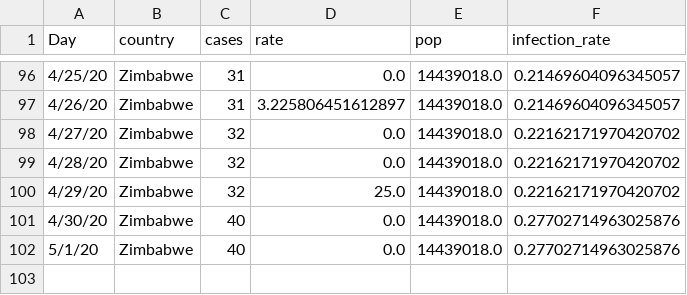
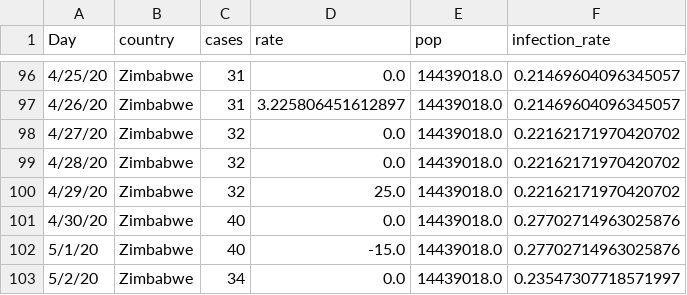
Before and after one commit to cbeluzo/cbeluzo.github.io, a CSV file: data/covid_19_time_series_population_infection_rate.csv, drawn as a sheet; only a part is shown, gaps mark what is left out.

```diff
--- a/data/covid_19_time_series_population_infection_rate.csv
+++ b/data/covid_19_time_series_population_infection_rate.csv
@@ -101,2 +101,3 @@ Day,country,cases,rate,pop,infection_rate
 4/30/20,Zimbabwe,40,0.0,14439018.0,0.27702714963025876
-5/1/20,Zimbabwe,40,0.0,14439018.0,0.27702714963025876
+5/1/20,Zimbabwe,40,-15.0,14439018.0,0.27702714963025876
+5/2/20,Zimbabwe,34,0.0,14439018.0,0.23547307718571997
```
Also changed, not shown: data/covid_19_time_series_comfirmed_cases.csv, data/covid_19_time_series_total_deaths.csv, 10 other files.
